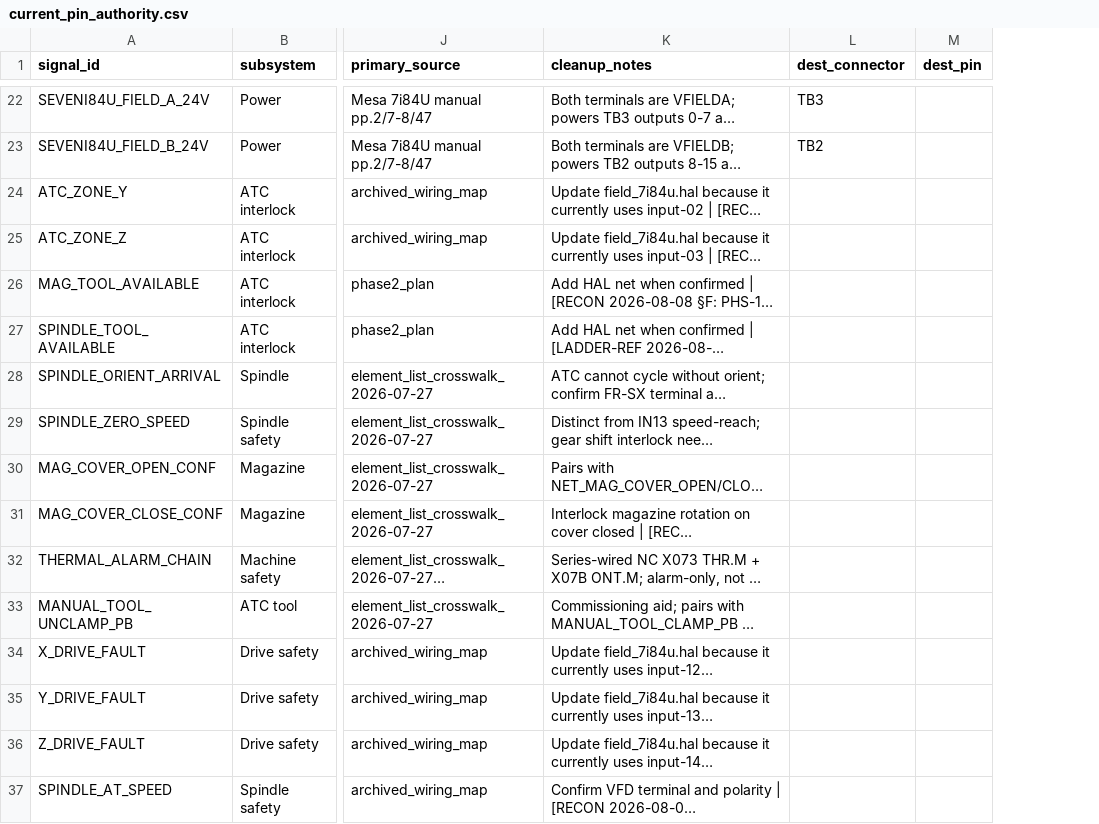
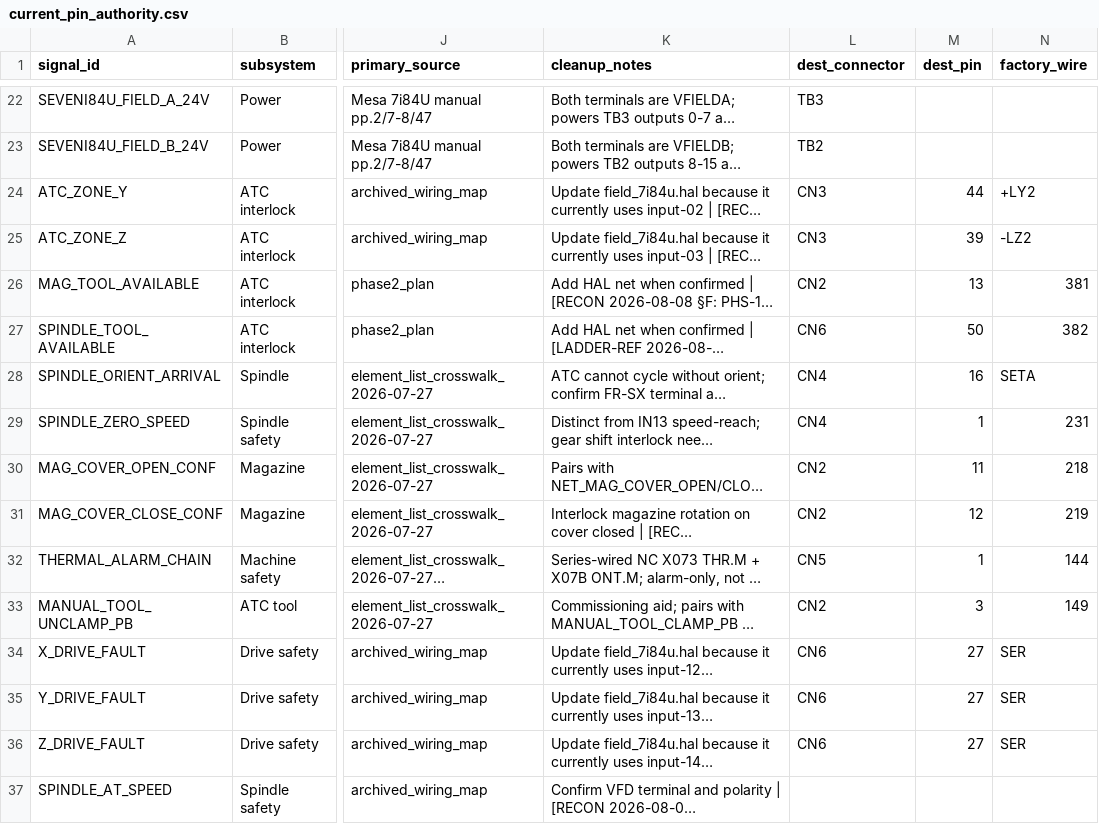
Before and after one commit to agant172/mazak-vqc20-linuxcnc-retrofit, a CSV file: mesa/current_pin_authority.csv, drawn as a sheet; only a part is shown, gaps mark what is left out; long unchanged cells end in …; the diff covers the shown part only; the diff names each change by its address in the sheet, - before the commit and + after, or states it on an @@ line.

```diff
--- a/mesa/current_pin_authority.csv
+++ b/mesa/current_pin_authority.csv
+column N (factory_wire), rows 24-36: +LY2 | -LZ2 | 381 | 382 | SETA | 231 | 218 | 219 | 144 | 149 | SER | SER | SER
-L24:L25 (dest_connector): (empty)
+L24:L25 (dest_connector): CN3
-M24 (dest_pin): (empty)
+M24 (dest_pin): 44
-M25 (dest_pin): (empty)
+M25 (dest_pin): 39
-L26 (dest_connector): (empty)
+L26 (dest_connector): CN2
-M26 (dest_pin): (empty)
+M26 (dest_pin): 13
-L27 (dest_connector): (empty)
+L27 (dest_connector): CN6
-M27 (dest_pin): (empty)
+M27 (dest_pin): 50
-L28:L29 (dest_connector): (empty)
+L28:L29 (dest_connector): CN4
-M28 (dest_pin): (empty)
+M28 (dest_pin): 16
-M29 (dest_pin): (empty)
+M29 (dest_pin): 1
-L30:L31 (dest_connector): (empty)
+L30:L31 (dest_connector): CN2
-M30 (dest_pin): (empty)
+M30 (dest_pin): 11
-M31 (dest_pin): (empty)
+M31 (dest_pin): 12
-L32 (dest_connector): (empty)
+L32 (dest_connector): CN5
-M32 (dest_pin): (empty)
+M32 (dest_pin): 1
-L33 (dest_connector): (empty)
+L33 (dest_connector): CN2
-M33 (dest_pin): (empty)
+M33 (dest_pin): 3
-L34:L36 (dest_connector): (empty)
+L34:L36 (dest_connector): CN6
-M34:M36 (dest_pin): (empty)
+M34:M36 (dest_pin): 27
```
Also changed, not shown: 64 edited cells elsewhere in this file, 7 other files.
